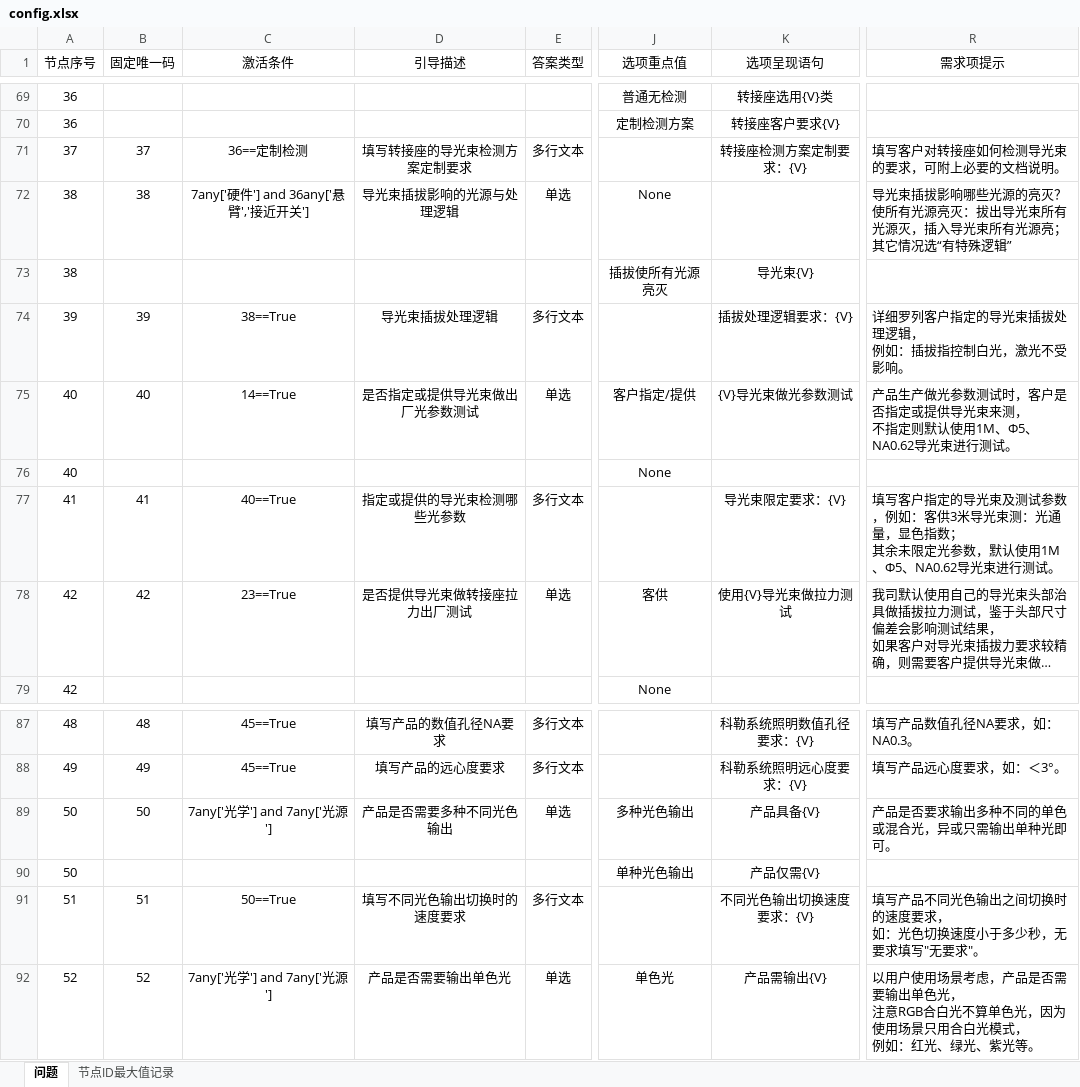
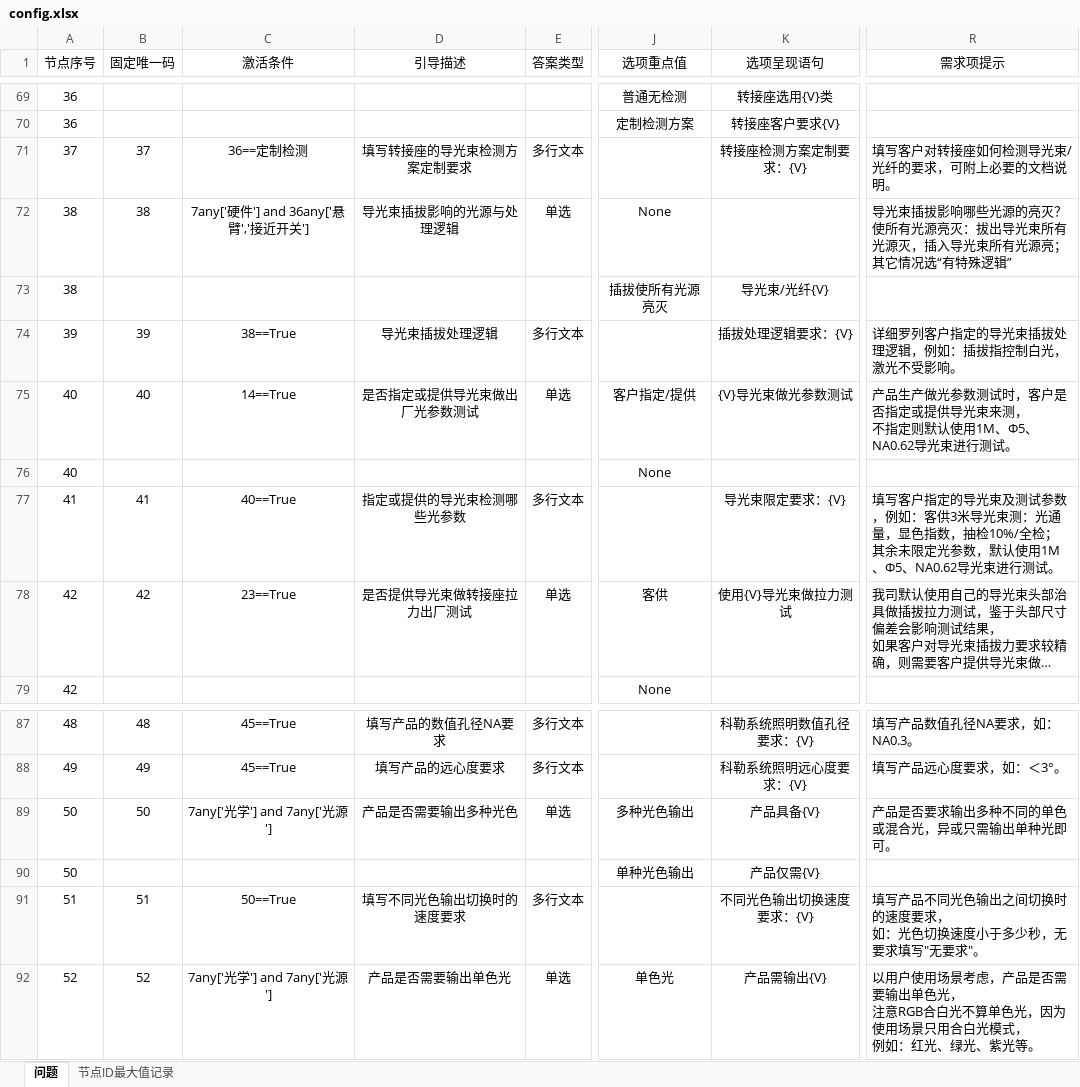
Before and after one commit to Op135/project_file_system, an Excel workbook: data/config.xlsx, sheet 问题, drawn as a sheet; only a part is shown, gaps mark what is left out; long unchanged cells end in …; values as stored, in another font and other column widths than the file's, no borders; conditional formats not drawn; ↵ is a line break in a cell; the diff covers the shown part only; the diff names each change by its address in the sheet, - before the commit and + after, or states it on an @@ line.

```diff
--- a/data/config.xlsx (sheet 问题)
+++ b/data/config.xlsx (sheet 问题)
-R71 (需求项提示): 填写客户对转接座如何检测导光束的要求，可附上必要的文档说明。
+R71 (需求项提示): 填写客户对转接座如何检测导光束/光纤的要求，可附上必要的文档说明。
-K73 (选项呈现语句): 导光束{V}
+K73 (选项呈现语句): 导光束/光纤{V}
-R74 (需求项提示): 详细罗列客户指定的导光束插拔处理逻辑， ↵ 例如：插拔指控制白光，激光不受影响。
+R74 (需求项提示): 详细罗列客户指定的导光束插拔处理逻辑，例如：插拔指控制白光，激光不受影响。
-R77 (需求项提示): …显色指数； ↵ 其余…
+R77 (需求项提示): …显色指数，抽检10%/全检； ↵ 其余…
-D89 (引导描述): 产品是否需要多种不同光色输出
+D89 (引导描述): 产品是否需要输出多种光色
```
Also changed, not shown: 46 edited cells elsewhere in this sheet, 1 other file.
